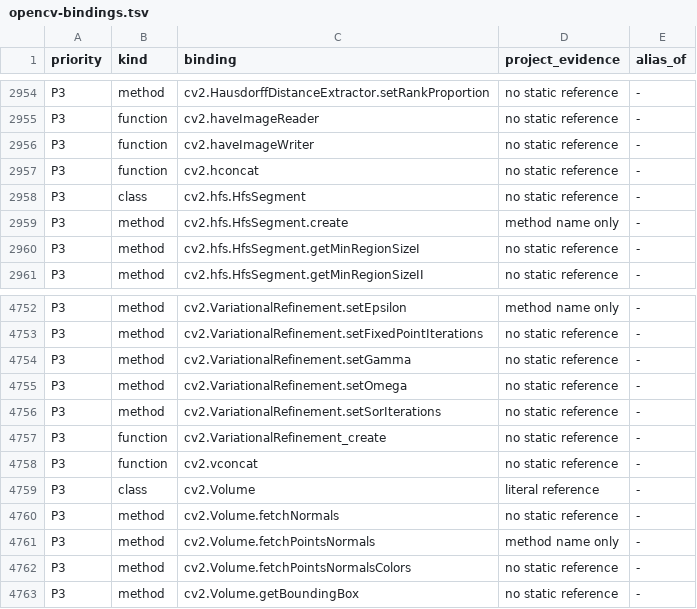
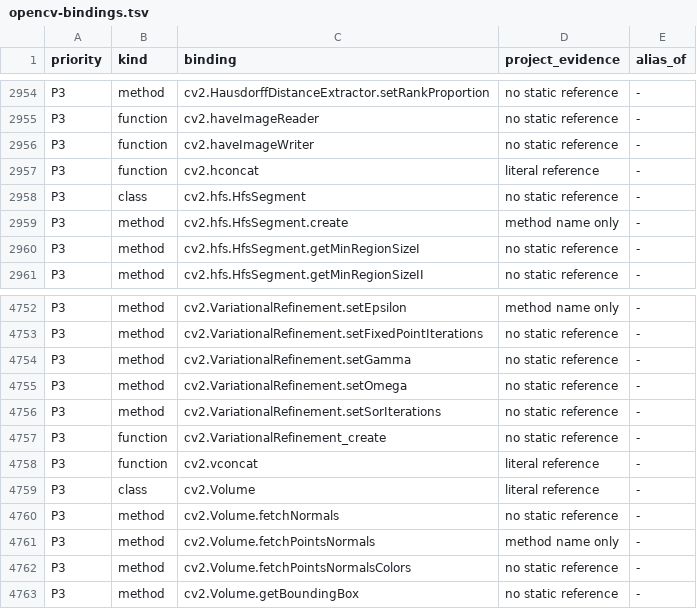
Before and after one commit to votecoffee/OpenCVDataflowGUI, a TSV file: docs/opencv-bindings.tsv, drawn as a sheet; only a part is shown, gaps mark what is left out.

```diff
--- a/docs/opencv-bindings.tsv
+++ b/docs/opencv-bindings.tsv
@@ -2956,3 +2956,3 @@ P3	function	cv2.haveImageReader	no static reference	-
 P3	function	cv2.haveImageWriter	no static reference	-
-P3	function	cv2.hconcat	no static reference	-
+P3	function	cv2.hconcat	literal reference	-
 P3	class	cv2.hfs.HfsSegment	no static reference	-
@@ -4757,3 +4757,3 @@ P3	method	cv2.VariationalRefinement.setSorIterations	no static reference	-
 P3	function	cv2.VariationalRefinement_create	no static reference	-
-P3	function	cv2.vconcat	no static reference	-
+P3	function	cv2.vconcat	literal reference	-
 P3	class	cv2.Volume	literal reference	-
```
Also changed, not shown: 10 other files.
